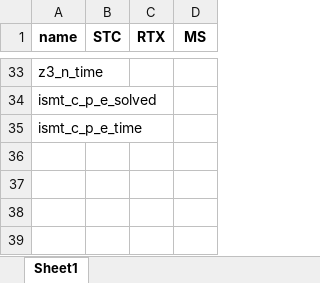
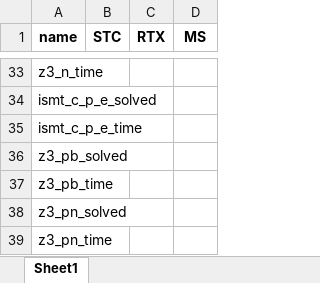
Before and after one commit to Ailuras/SAT-learn, an Excel workbook: 3.xlsx, sheet Sheet1, drawn as a sheet; only a part is shown, gaps mark what is left out; values as stored, in another font and other column widths than the file's, no borders; the diff names each change by its address in the sheet, - before the commit and + after, or states it on an @@ line.

```diff
--- a/3.xlsx (sheet Sheet1)
+++ b/3.xlsx (sheet Sheet1)
+row 36: z3_pb_solved
+row 37: z3_pb_time
+row 38: z3_pn_solved
+row 39: z3_pn_time
```
Also changed, not shown: Result/3.xlsx, 6 other files.
